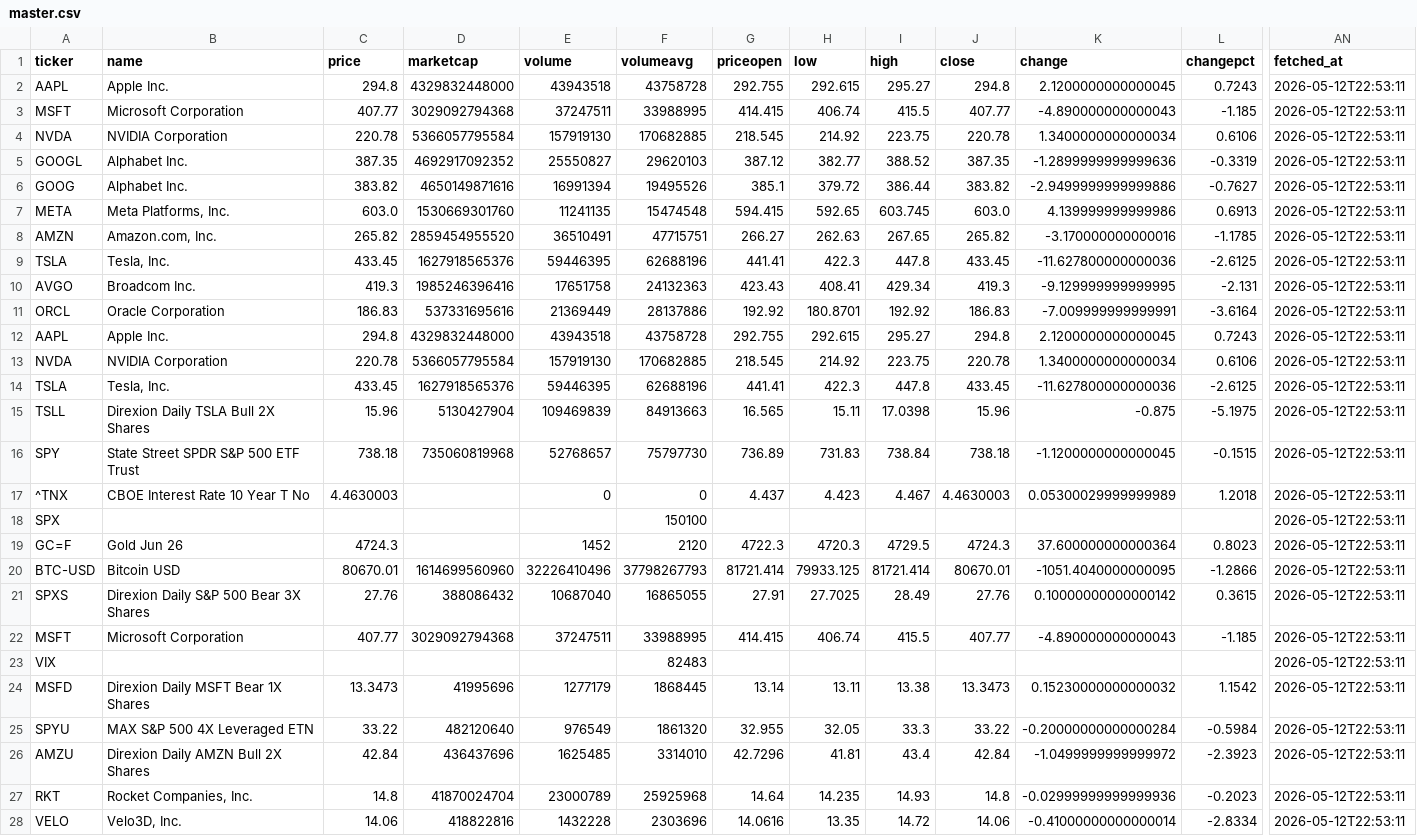
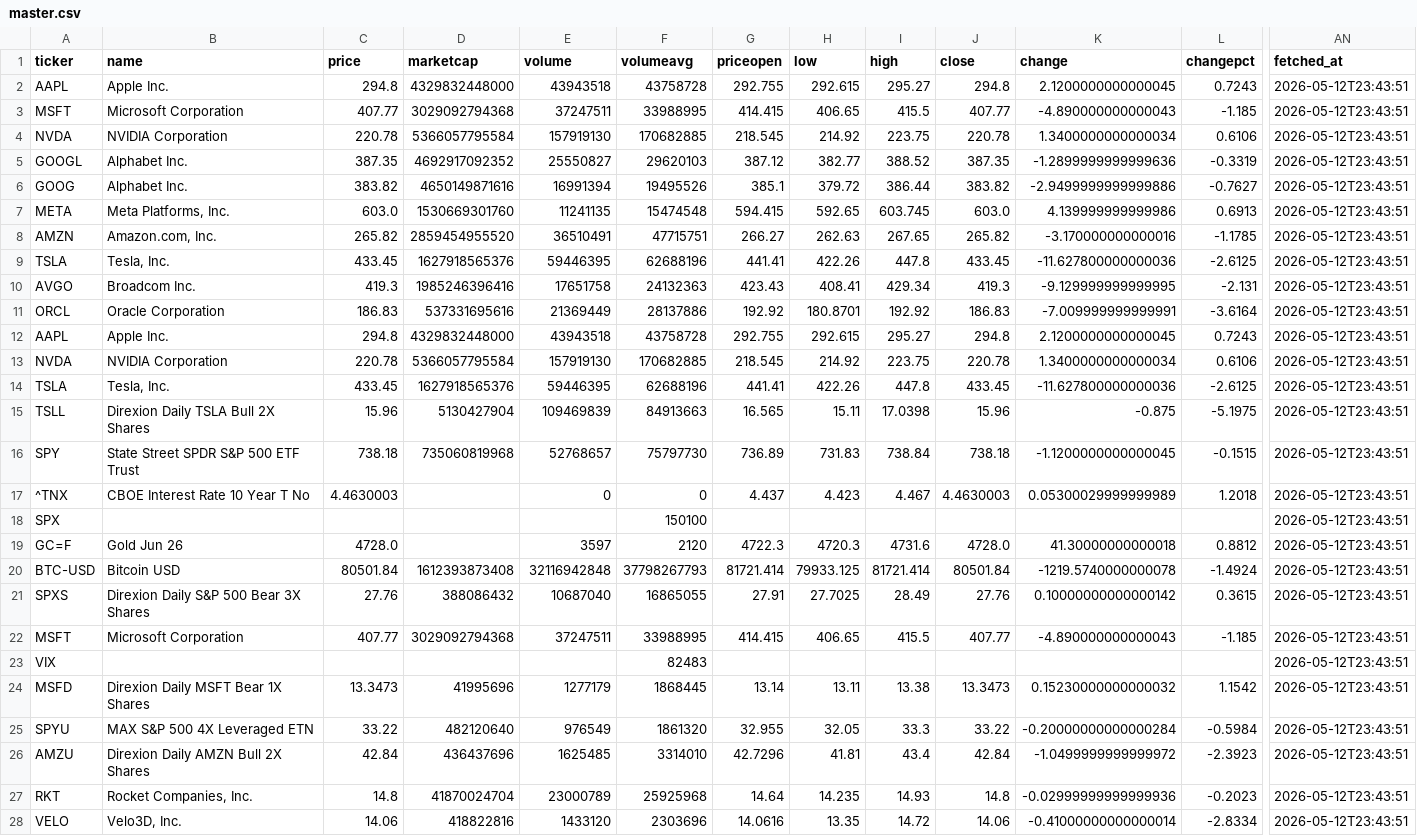
Before and after one commit to GoodGlobeLLC/trapp, a CSV file: data/master.csv, drawn as a sheet; only a part is shown, gaps mark what is left out; the diff covers the shown part only; the diff names each change by its address in the sheet, - before the commit and + after, or states it on an @@ line.

```diff
--- a/data/master.csv
+++ b/data/master.csv
-AN2:AN28 (fetched_at): 2026-05-12T22:53:11
+AN2:AN28 (fetched_at): 2026-05-12T23:43:51
-H3 (low): 406.74
+H3 (low): 406.65
-H9 (low): 422.3
+H9 (low): 422.26
-H14 (low): 422.3
+H14 (low): 422.26
-C19 (price): 4724.3
+C19 (price): 4728.0
-E19 (volume): 1452
+E19 (volume): 3597
-I19 (high): 4729.5
+I19 (high): 4731.6
-J19 (close): 4724.3
+J19 (close): 4728.0
-K19 (change): 37.600000000000364
+K19 (change): 41.30000000000018
-L19 (changepct): 0.8023
+L19 (changepct): 0.8812
-C20 (price): 80670.01
+C20 (price): 80501.84
-D20 (marketcap): 1614699560960
+D20 (marketcap): 1612393873408
-E20 (volume): 32226410496
+E20 (volume): 32116942848
-J20 (close): 80670.01
+J20 (close): 80501.84
-K20 (change): -1051.4040000000095
+K20 (change): -1219.5740000000078
-L20 (changepct): -1.2866
+L20 (changepct): -1.4924
-H22 (low): 406.74
+H22 (low): 406.65
-E28 (volume): 1432228
+E28 (volume): 1433120
```
Also changed, not shown: 102 edited cells elsewhere in this file, 1 other file.
